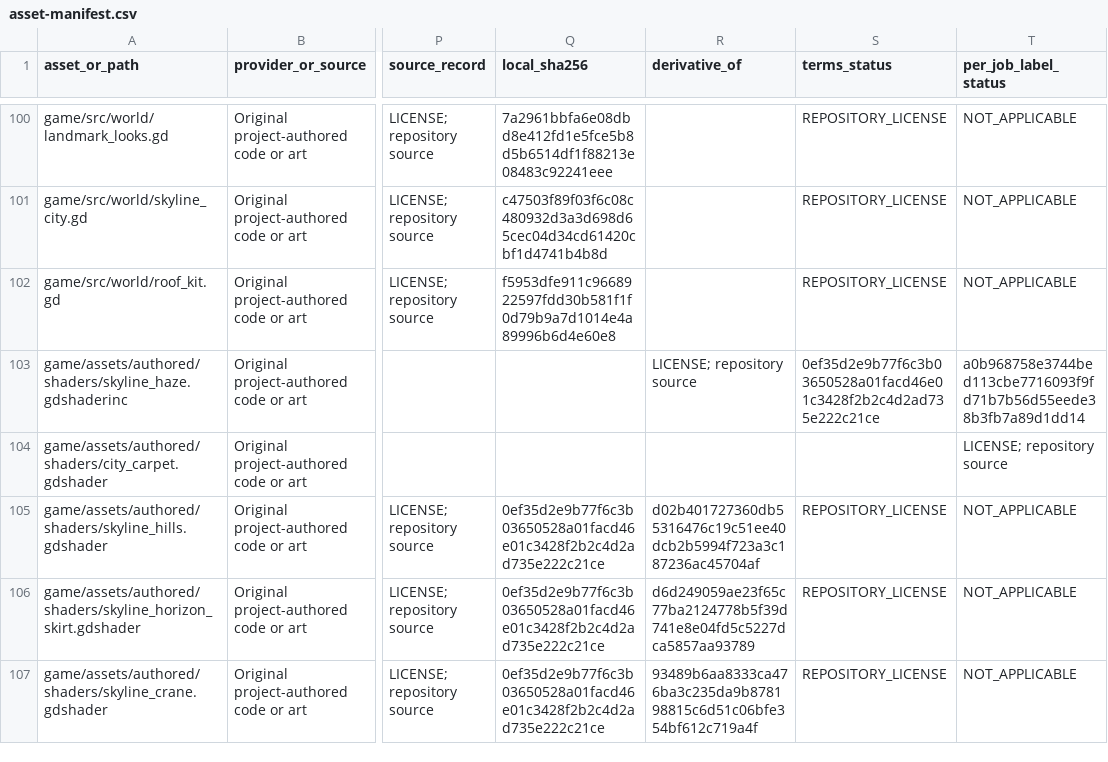
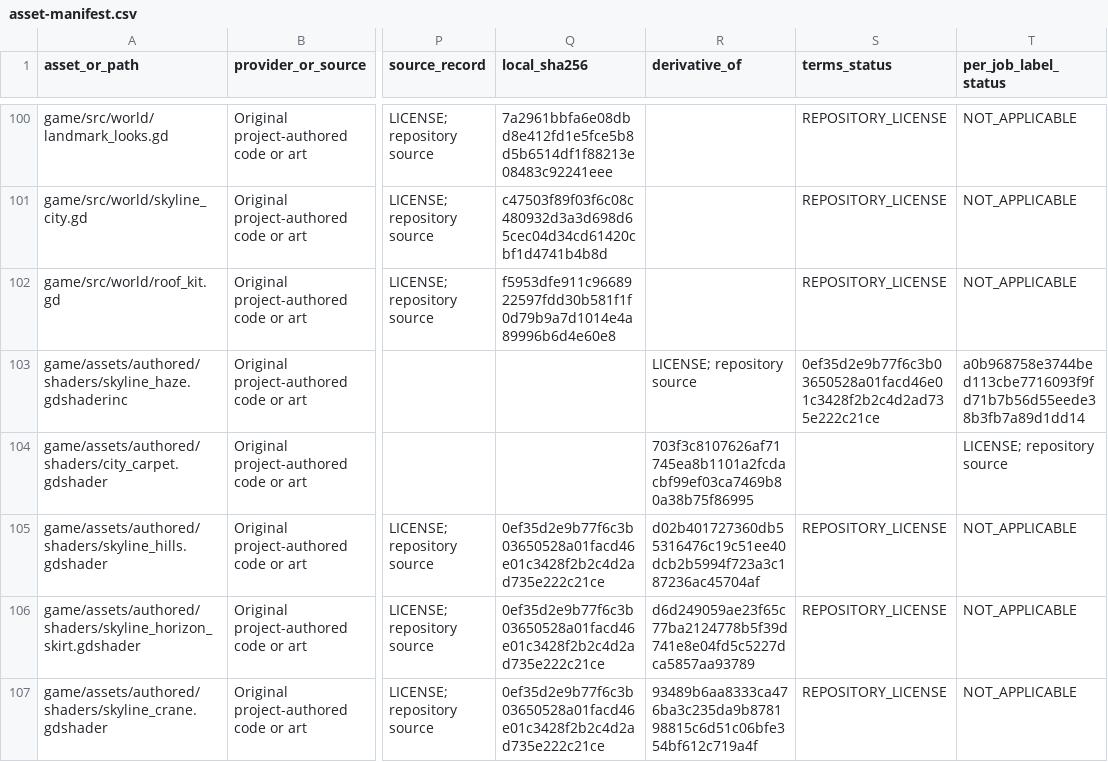
Before and after one commit to oh-ashen-one/gta-v-made-by-5-ai, a CSV file: docs/asset-manifest.csv, drawn as a sheet; only a part is shown, gaps mark what is left out; the diff names each change by its address in the sheet, - before the commit and + after, or states it on an @@ line.

```diff
--- a/docs/asset-manifest.csv
+++ b/docs/asset-manifest.csv
-R104 (derivative_of): (empty)
+R104 (derivative_of): 703f3c8107626af71745ea8b1101a2fcdacbf99ef03ca7469b80a38b75f86995
```
Also changed, not shown: 2 other files.
